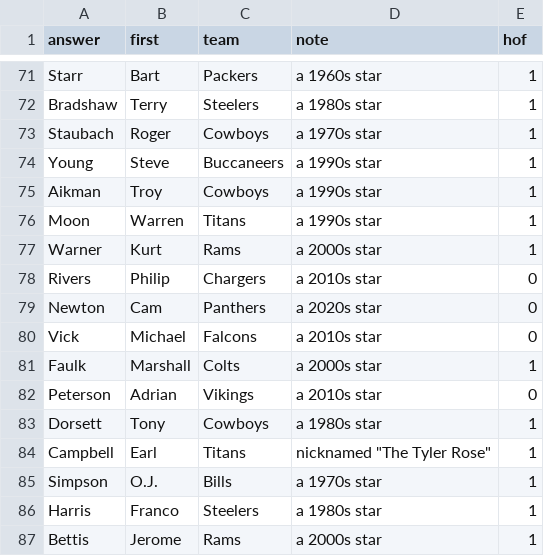
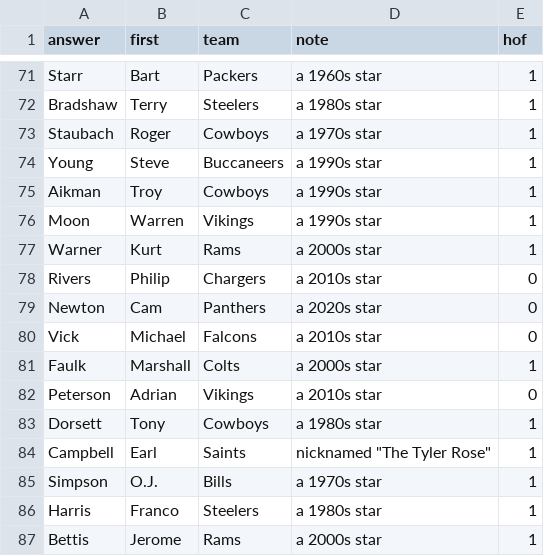
Before and after one commit to sellybros711/runthe-gg-site, a CSV file: grid/crossword/data/corpus.crossword.csv, drawn as a sheet; only a part is shown, gaps mark what is left out.

```diff
--- a/grid/crossword/data/corpus.crossword.csv
+++ b/grid/crossword/data/corpus.crossword.csv
@@ -75,3 +75,3 @@ Young,Steve,Buccaneers,a 1990s star,1
 Aikman,Troy,Cowboys,a 1990s star,1
-Moon,Warren,Titans,a 1990s star,1
+Moon,Warren,Vikings,a 1990s star,1
 Warner,Kurt,Rams,a 2000s star,1
@@ -83,3 +83,3 @@ Peterson,Adrian,Vikings,a 2010s star,0
 Dorsett,Tony,Cowboys,a 1980s star,1
-Campbell,Earl,Titans,"nicknamed ""The Tyler Rose""",1
+Campbell,Earl,Saints,"nicknamed ""The Tyler Rose""",1
 Simpson,O.J.,Bills,a 1970s star,1
```
Also changed, not shown: 4 other files.
